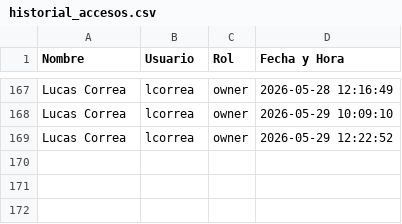
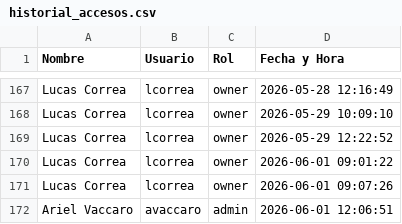
Before and after one commit to LucasVCorrea/TessaLanus, a CSV file: logs/historial_accesos.csv, drawn as a sheet; only a part is shown, gaps mark what is left out.

```diff
--- a/logs/historial_accesos.csv
+++ b/logs/historial_accesos.csv
@@ -169 +169,4 @@ Lucas Correa,lcorrea,owner,2026-05-29 10:09:10
 Lucas Correa,lcorrea,owner,2026-05-29 12:22:52
+Lucas Correa,lcorrea,owner,2026-06-01 09:01:22
+Lucas Correa,lcorrea,owner,2026-06-01 09:07:26
+Ariel Vaccaro,avaccaro,admin,2026-06-01 12:06:51
```
Also changed, not shown: 14 other files.
